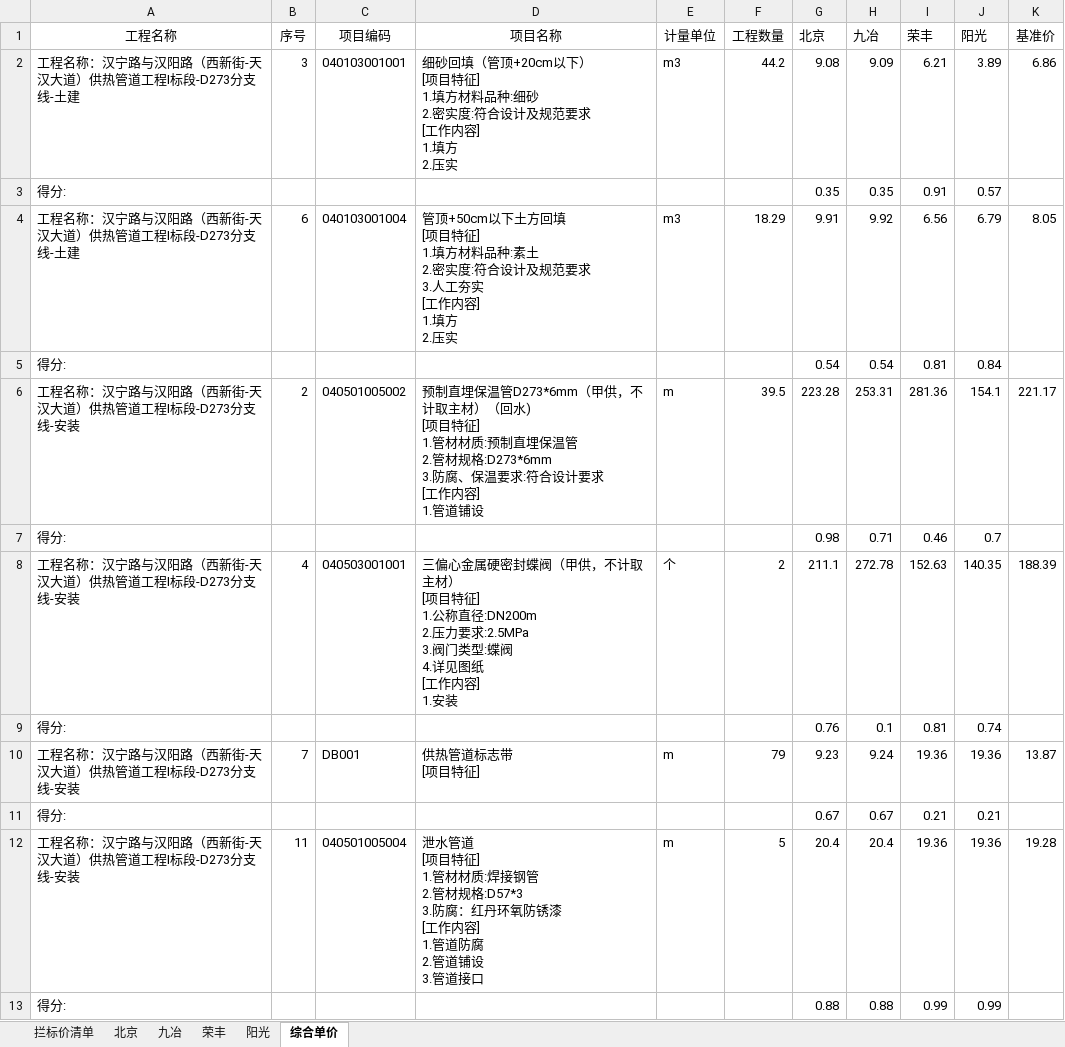
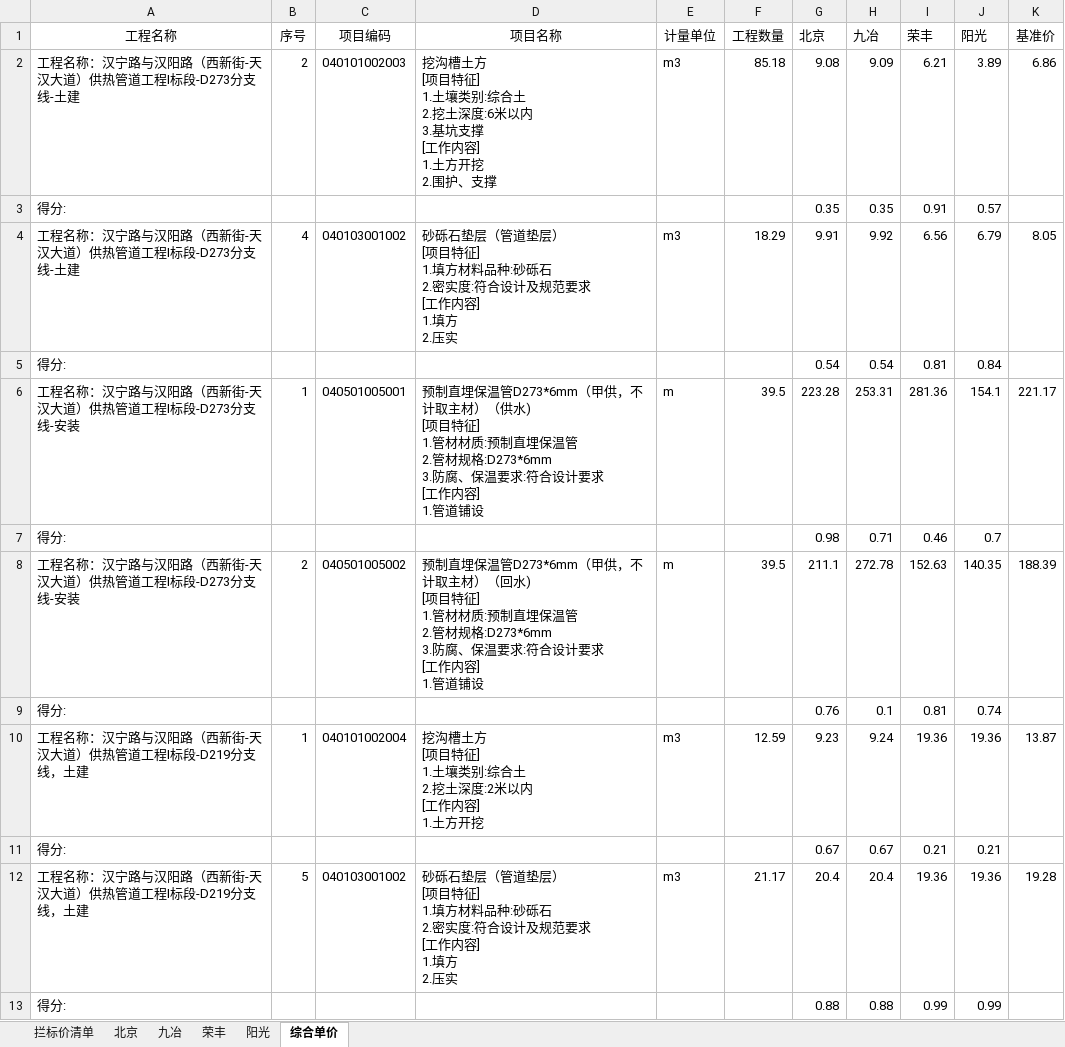
Before and after one commit to yldn/ExcelPick, an Excel workbook: IJrepo/out/production/IJrepo/汇总.xlsx, sheet 综合单价, drawn as a sheet; only a part is shown; values as stored, in another font and other column widths than the file's, no borders; ↵ is a line break in a cell; the diff covers the shown part only; the diff names each change by its address in the sheet, - before the commit and + after, or states it on an @@ line.

```diff
--- a/IJrepo/out/production/IJrepo/汇总.xlsx (sheet 综合单价)
+++ b/IJrepo/out/production/IJrepo/汇总.xlsx (sheet 综合单价)
-B2 (序号): 3
+B2 (序号): 2
-C2 (项目编码): 040103001001
+C2 (项目编码): 040101002003
-D2 (项目名称): 细砂回填（管顶+20cm以下） ↵ [项目特征] ↵ 1.填方材料品种:细砂 ↵ 2.密实度:符合设计及规范要求 ↵ [工作内容] ↵ 1.填方 ↵ 2.压实
+D2 (项目名称): 挖沟槽土方 ↵ [项目特征] ↵ 1.土壤类别:综合土 ↵ 2.挖土深度:6米以内 ↵ 3.基坑支撑 ↵ [工作内容] ↵ 1.土方开挖 ↵ 2.围护、支撑
-F2 (工程数量): 44.2
+F2 (工程数量): 85.18
-B4 (序号): 6
+B4 (序号): 4
-C4 (项目编码): 040103001004
+C4 (项目编码): 040103001002
-D4 (项目名称): 管顶+50cm以下土方回填 ↵ [项目特征] ↵ 1.填方材料品种:素土 ↵ 2.密实度:符合设计及规范要求 ↵ 3.人工夯实 ↵ [工作…
+D4 (项目名称): 砂砾石垫层（管道垫层） ↵ [项目特征] ↵ 1.填方材料品种:砂砾石 ↵ 2.密实度:符合设计及规范要求 ↵ [工作…
-B6 (序号): 2
+B6 (序号): 1
-C6 (项目编码): 040501005002
+C6 (项目编码): 040501005001
-D6 (项目名称): …主材）（回水) ↵ [项…
+D6 (项目名称): …主材）（供水) ↵ [项…
-B8 (序号): 4
+B8 (序号): 2
-C8 (项目编码): 040503001001
+C8 (项目编码): 040501005002
-D8 (项目名称): 三偏心金属硬密封蝶阀（甲供，不计取主材） ↵ [项目特征] ↵ 1.公称直径:DN200m ↵ 2.压力要求:2.5MPa ↵ 3.阀门类型:蝶阀 ↵ 4.详见图纸 ↵ [工作内容] ↵ 1.安装
+D8 (项目名称): 预制直埋保温管D273*6mm（甲供，不计取主材）（回水) ↵ [项目特征] ↵ 1.管材材质:预制直埋保温管 ↵ 2.管材规格:D273*6mm ↵ 3.防腐、保温要求:符合设计要求 ↵ [工作内容] ↵ 1.管道铺设
-E8 (计量单位): 个
+E8 (计量单位): m
-F8 (工程数量): 2
+F8 (工程数量): 39.5
-A10 (工程名称): 工程名称：汉宁路与汉阳路（西新街-天汉大道）供热管道工程Ⅰ标段-D273分支线-安装
+A10 (工程名称): 工程名称：汉宁路与汉阳路（西新街-天汉大道）供热管道工程Ⅰ标段-D219分支线，土建
-B10 (序号): 7
+B10 (序号): 1
-C10 (项目编码): DB001
+C10 (项目编码): 040101002004
-D10 (项目名称): 供热管道标志带 ↵ [项目特征]
+D10 (项目名称): 挖沟槽土方 ↵ [项目特征] ↵ 1.土壤类别:综合土 ↵ 2.挖土深度:2米以内 ↵ [工作内容] ↵ 1.土方开挖
-E10 (计量单位): m
+E10 (计量单位): m3
-F10 (工程数量): 79
+F10 (工程数量): 12.59
-A12 (工程名称): 工程名称：汉宁路与汉阳路（西新街-天汉大道）供热管道工程Ⅰ标段-D273分支线-安装
+A12 (工程名称): 工程名称：汉宁路与汉阳路（西新街-天汉大道）供热管道工程Ⅰ标段-D219分支线，土建
-B12 (序号): 11
+B12 (序号): 5
-C12 (项目编码): 040501005004
+C12 (项目编码): 040103001002
-D12 (项目名称): 泄水管道 ↵ [项目特征] ↵ 1.管材材质:焊接钢管 ↵ 2.管材规格:D57*3 ↵ 3.防腐：红丹环氧防锈漆 ↵ [工作内容] ↵ 1.管道防腐 ↵ 2.管道铺设 ↵ 3.管道接口
+D12 (项目名称): 砂砾石垫层（管道垫层） ↵ [项目特征] ↵ 1.填方材料品种:砂砾石 ↵ 2.密实度:符合设计及规范要求 ↵ [工作内容] ↵ 1.填方 ↵ 2.压实
-E12 (计量单位): m
+E12 (计量单位): m3
-F12 (工程数量): 5
+F12 (工程数量): 21.17
```
Also changed, not shown: 128 edited cells elsewhere in this sheet, 2 other files.
